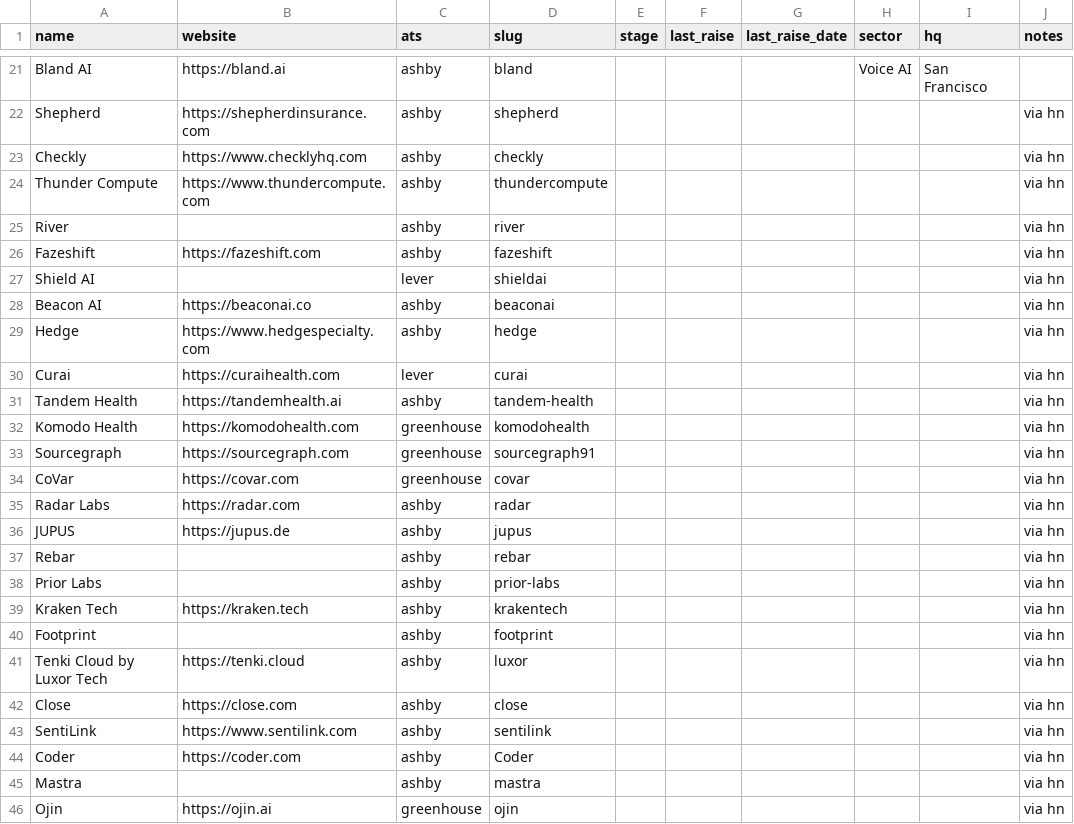
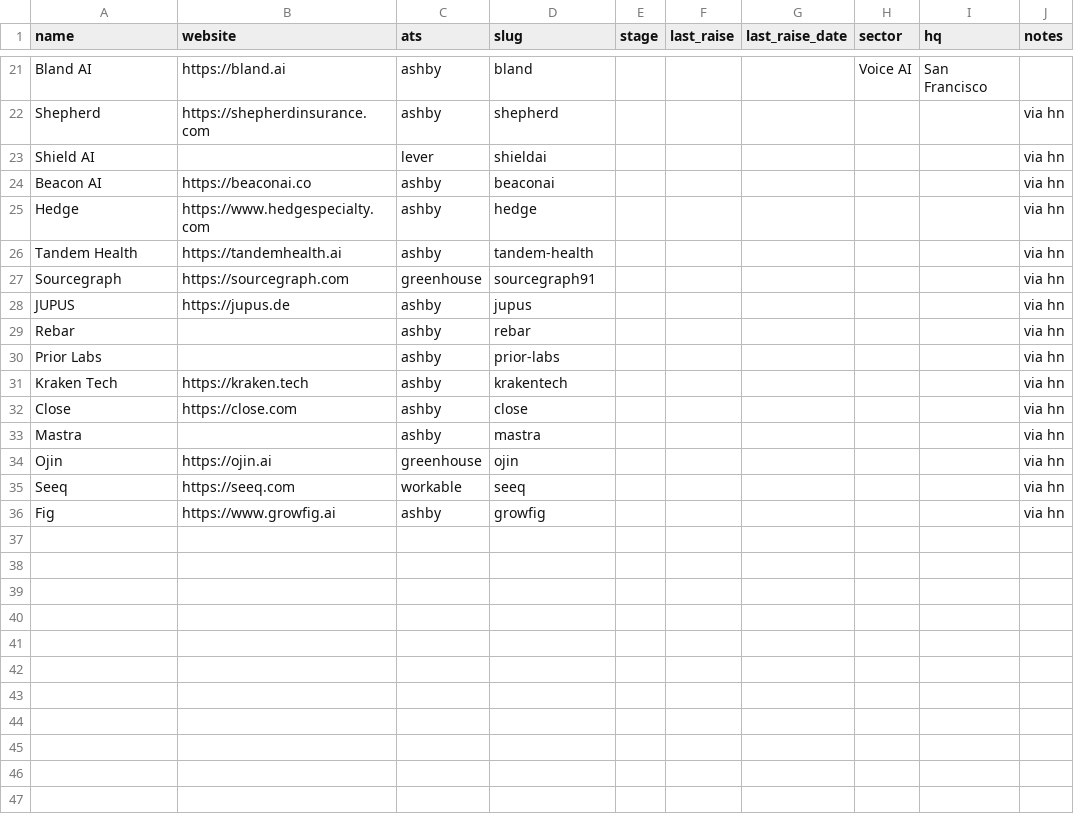
Before and after one commit to lanadeldri/ai-hiring-radar, a CSV file: data/companies.csv, drawn as a sheet; only a part is shown, gaps mark what is left out; removed rows and columns are numbered as before the commit, all else as after; the diff names each change by its address in the sheet, - before the commit and + after, or states it on an @@ line.

```diff
--- a/data/companies.csv
+++ b/data/companies.csv
-row 23: Checkly | https://www.checklyhq.com | ashby | checkly |  |  |  |  |  | via hn
-row 24: Thunder Compute | https://www.thundercompute.com | ashby | thundercompute |  |  |  |  |  | via hn
-row 25: River |  | ashby | river |  |  |  |  |  | via hn
-row 26: Fazeshift | https://fazeshift.com | ashby | fazeshift |  |  |  |  |  | via hn
-row 30: Curai | https://curaihealth.com | lever | curai |  |  |  |  |  | via hn
-row 32: Komodo Health | https://komodohealth.com | greenhouse | komodohealth |  |  |  |  |  | via hn
-row 34: CoVar | https://covar.com | greenhouse | covar |  |  |  |  |  | via hn
-row 35: Radar Labs | https://radar.com | ashby | radar |  |  |  |  |  | via hn
-row 40: Footprint |  | ashby | footprint |  |  |  |  |  | via hn
-row 41: Tenki Cloud by Luxor Tech | https://tenki.cloud | ashby | luxor |  |  |  |  |  | via hn
-row 43: SentiLink | https://www.sentilink.com | ashby | sentilink |  |  |  |  |  | via hn
-row 44: Coder | https://coder.com | ashby | Coder |  |  |  |  |  | via hn
+row 35: Seeq | https://seeq.com | workable | seeq |  |  |  |  |  | via hn
+row 36: Fig | https://www.growfig.ai | ashby | growfig |  |  |  |  |  | via hn
```
Also changed, not shown: 4 other files.
